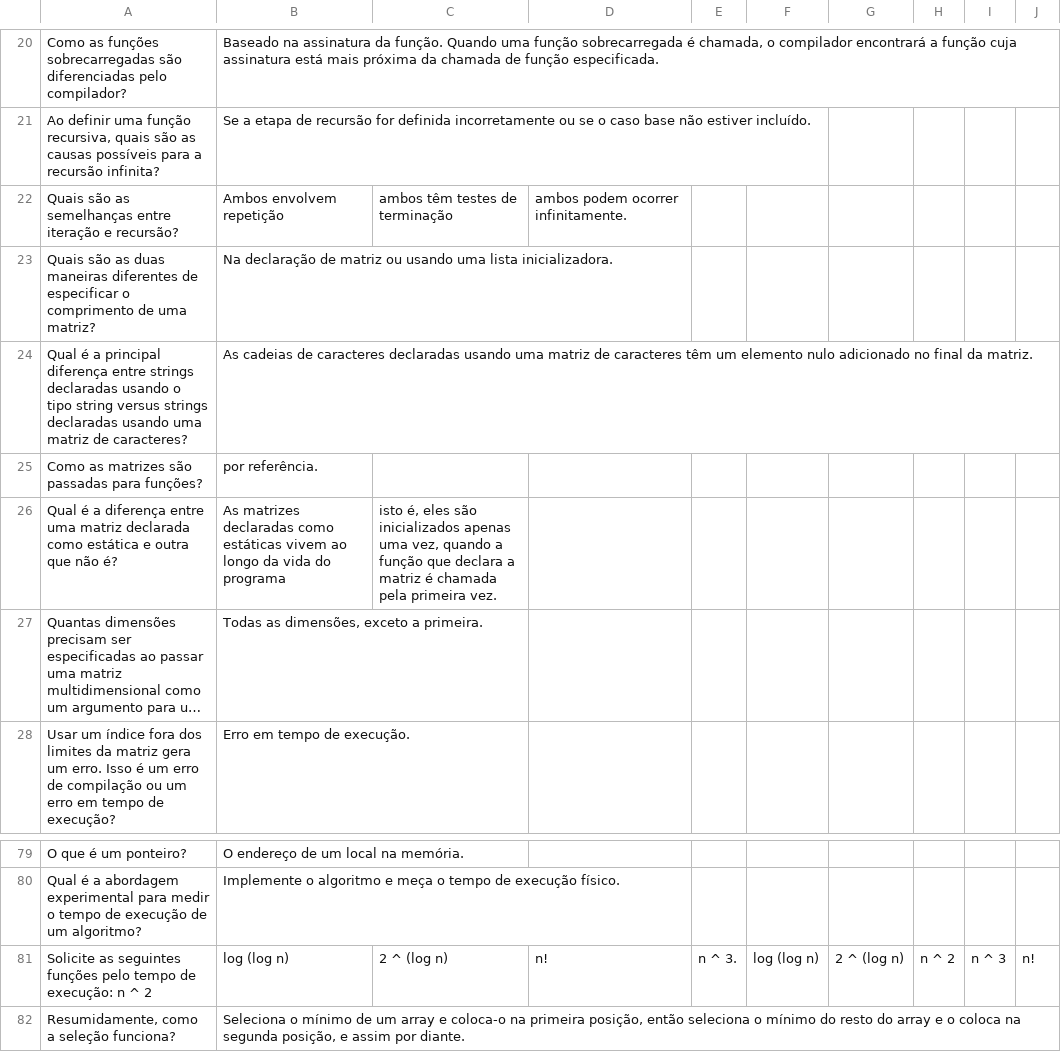
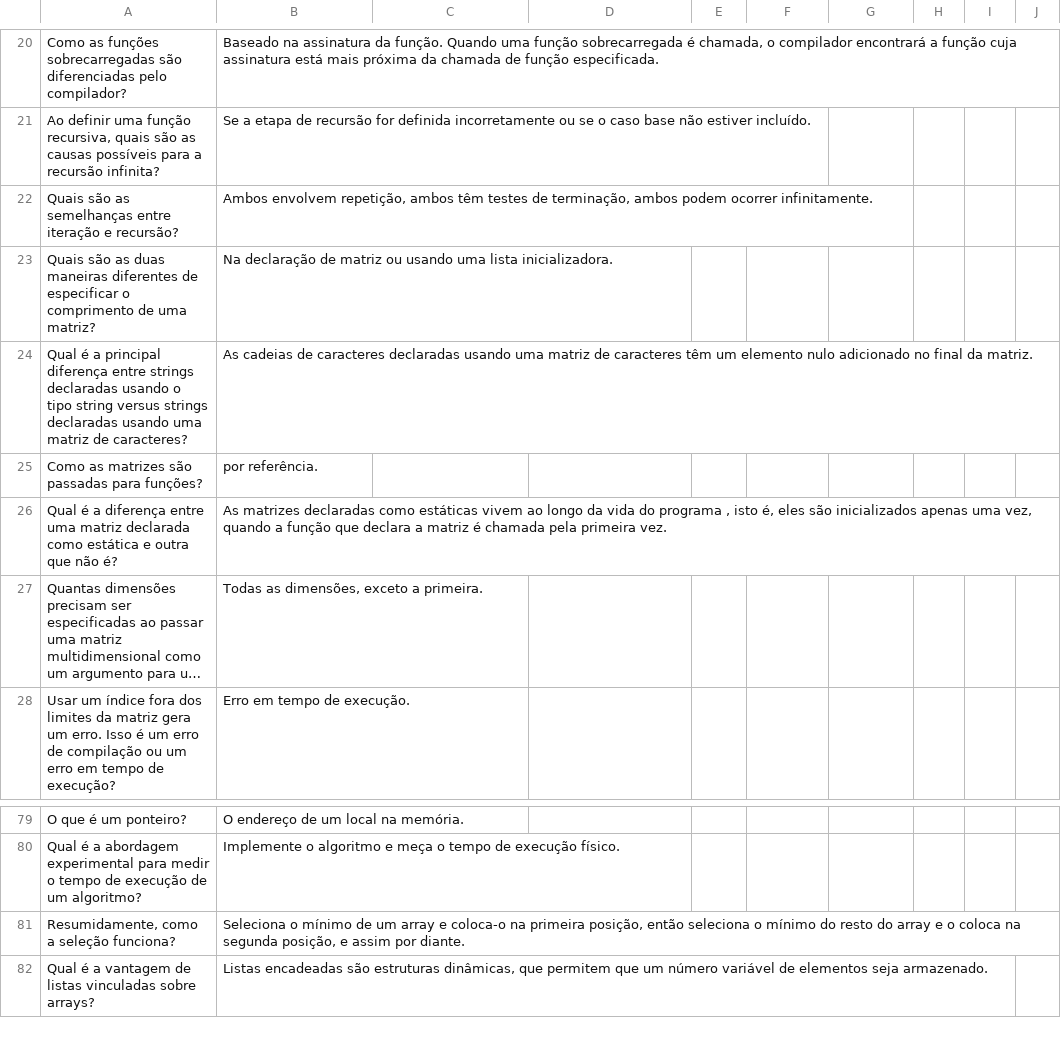
Before and after one commit to igorventorim/rava, a CSV file: web/modelo.csv, drawn as a sheet; only a part is shown, gaps mark what is left out; the shorter side is filled out with more unchanged rows; long unchanged cells end in …; the diff names each change by its address in the sheet, - before the commit and + after, or states it on an @@ line.

```diff
--- a/web/modelo.csv
+++ b/web/modelo.csv
-B22: Ambos envolvem repetição
+B22: Ambos envolvem repetição, ambos têm testes de terminação, ambos podem ocorrer infinitamente.
-C22: ambos têm testes de terminação
+C22: (empty)
-D22: ambos podem ocorrer infinitamente.
+D22: (empty)
-B26: …do programa
+B26: …do programa , isto é, eles são inicializados apenas uma vez, quando a função que declara a matriz é chamada pela primeira vez.
-C26: isto é, eles são inicializados apenas uma vez, quando a função que declara a matriz é chamada pela primeira vez.
+C26: (empty)
-row 81: Solicite as seguintes funções pelo tempo de execução: n ^ 2 | log (log n) | 2 ^ (log n) | n! | n ^ 3. | log (log n) | 2 ^ (log n) | n ^ 2 | n ^ 3 | n!
```
Also changed, not shown: 6 other files.
